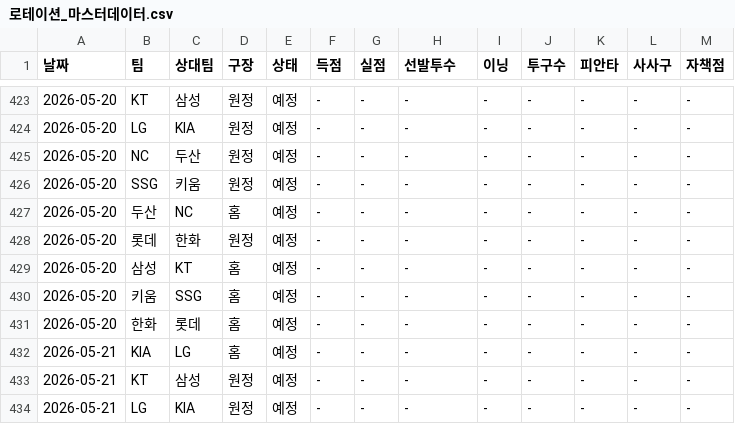
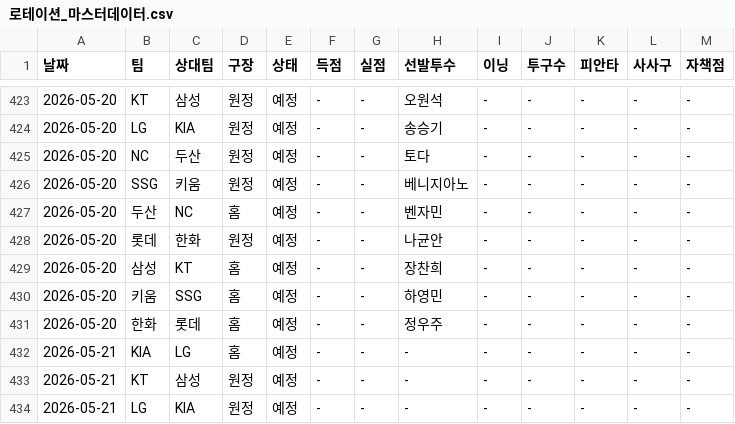
Before and after one commit to smmartworld/kbostarter, a CSV file: 로테이션_마스터데이터.csv, drawn as a sheet; only a part is shown, gaps mark what is left out; the diff covers the shown part only.

```diff
--- a/로테이션_마스터데이터.csv
+++ b/로테이션_마스터데이터.csv
@@ -423,10 +423,10 @@
-2026-05-20,KT,삼성,원정,예정,-,-,-,-,-,-,-,-
-2026-05-20,LG,KIA,원정,예정,-,-,-,-,-,-,-,-
-2026-05-20,NC,두산,원정,예정,-,-,-,-,-,-,-,-
-2026-05-20,SSG,키움,원정,예정,-,-,-,-,-,-,-,-
-2026-05-20,두산,NC,홈,예정,-,-,-,-,-,-,-,-
-2026-05-20,롯데,한화,원정,예정,-,-,-,-,-,-,-,-
-2026-05-20,삼성,KT,홈,예정,-,-,-,-,-,-,-,-
-2026-05-20,키움,SSG,홈,예정,-,-,-,-,-,-,-,-
-2026-05-20,한화,롯데,홈,예정,-,-,-,-,-,-,-,-
+2026-05-20,KT,삼성,원정,예정,-,-,오원석,-,-,-,-,-
+2026-05-20,LG,KIA,원정,예정,-,-,송승기,-,-,-,-,-
+2026-05-20,NC,두산,원정,예정,-,-,토다,-,-,-,-,-
+2026-05-20,SSG,키움,원정,예정,-,-,베니지아노,-,-,-,-,-
+2026-05-20,두산,NC,홈,예정,-,-,벤자민,-,-,-,-,-
+2026-05-20,롯데,한화,원정,예정,-,-,나균안,-,-,-,-,-
+2026-05-20,삼성,KT,홈,예정,-,-,장찬희,-,-,-,-,-
+2026-05-20,키움,SSG,홈,예정,-,-,하영민,-,-,-,-,-
+2026-05-20,한화,롯데,홈,예정,-,-,정우주,-,-,-,-,-
 2026-05-21,KIA,LG,홈,예정,-,-,-,-,-,-,-,-
```
Also changed, not shown: 81 edited cells elsewhere in this file.
